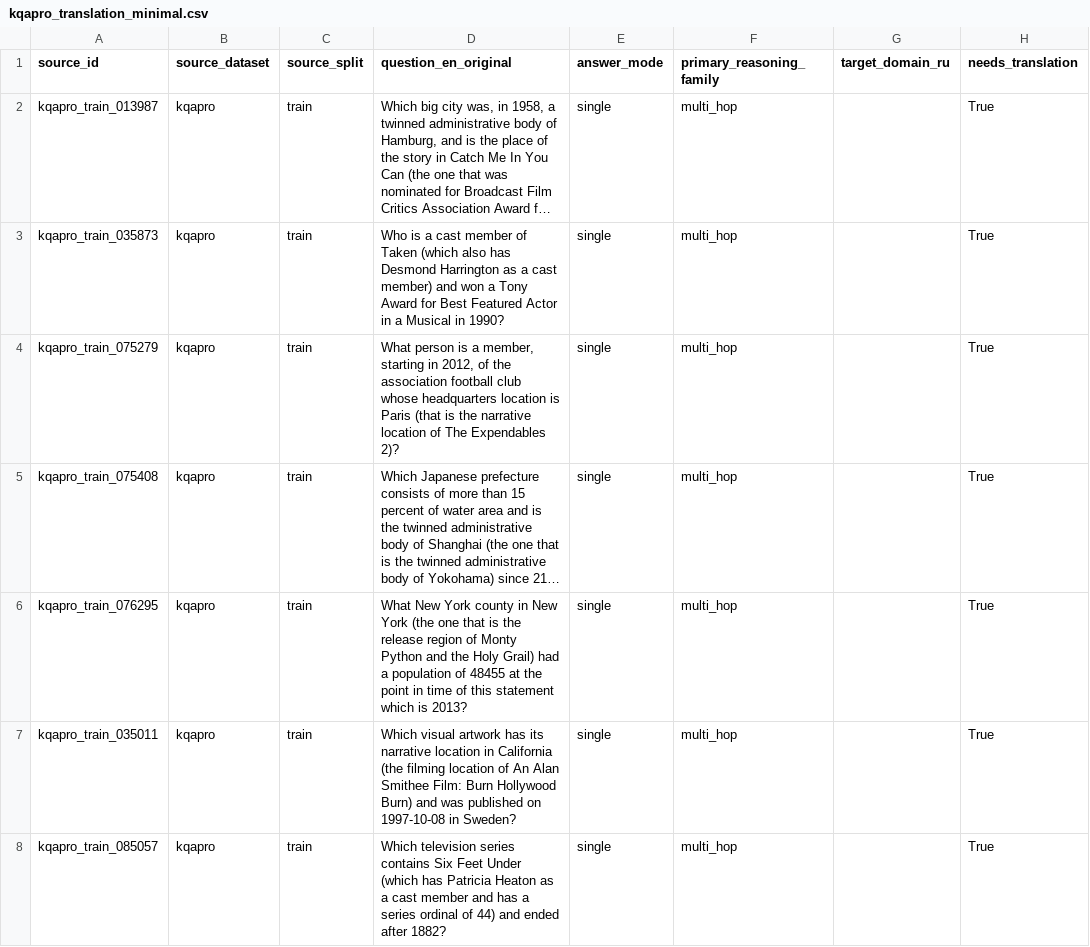
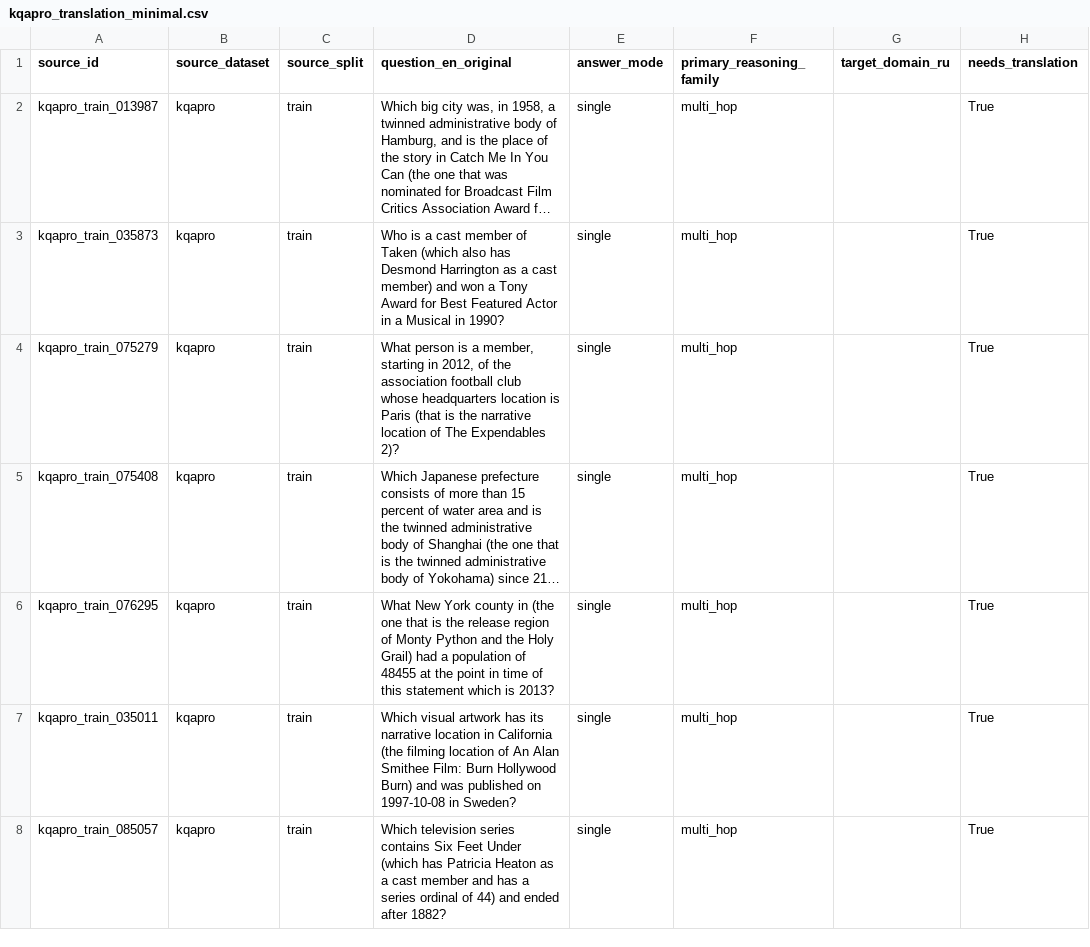
Before and after one commit to matveylogee/multihop_benchmark, a CSV file: kqapro/artifacts_kqapro_stage5/csv/kqapro_translation_minimal.csv, drawn as a sheet; only a part is shown; long unchanged cells end in …; the diff names each change by its address in the sheet, - before the commit and + after, or states it on an @@ line.

```diff
--- a/kqapro/artifacts_kqapro_stage5/csv/kqapro_translation_minimal.csv
+++ b/kqapro/artifacts_kqapro_stage5/csv/kqapro_translation_minimal.csv
-D6 (question_en_original): …county in New York (the one…
+D6 (question_en_original): …county in (the one…
```
Also changed, not shown: 29 other files.
